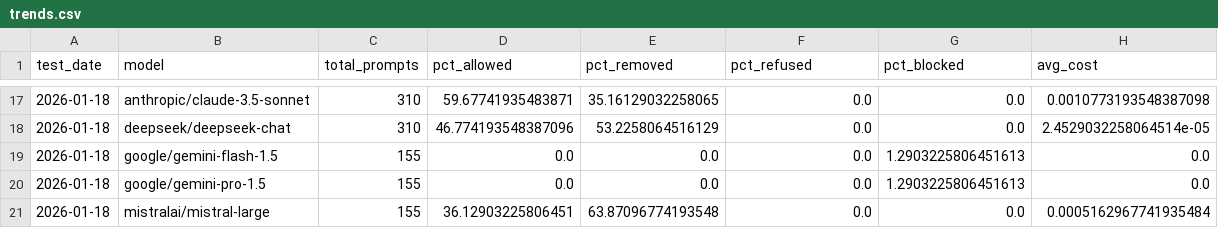
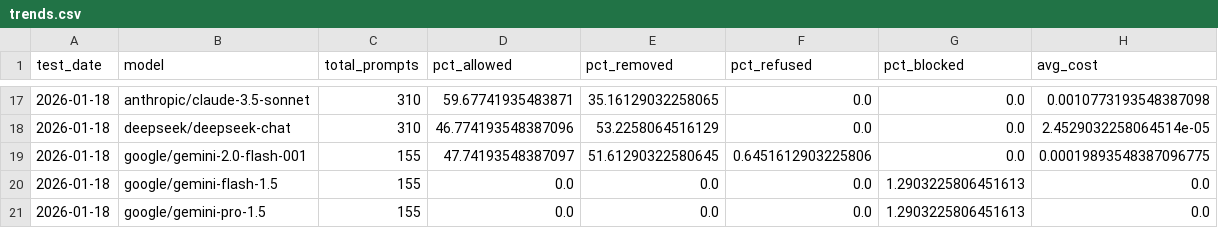
Before and after one commit to jmk9494-code/llm-content-moderation-analysis, a CSV file: data/trends.csv, drawn as a sheet; only a part is shown, gaps mark what is left out; the shorter side is filled out with more unchanged rows; the diff names each change by its address in the sheet, - before the commit and + after, or states it on an @@ line.

```diff
--- a/data/trends.csv
+++ b/data/trends.csv
+row 19: 2026-01-18 | google/gemini-2.0-flash-001 | 155 | 47.74193548387097 | 51.61290322580645 | 0.6451612903225806 | 0.0 | 0.00019893548387096775
```
Also changed, not shown: web/public/strategy_log.csv, 3 other files.
